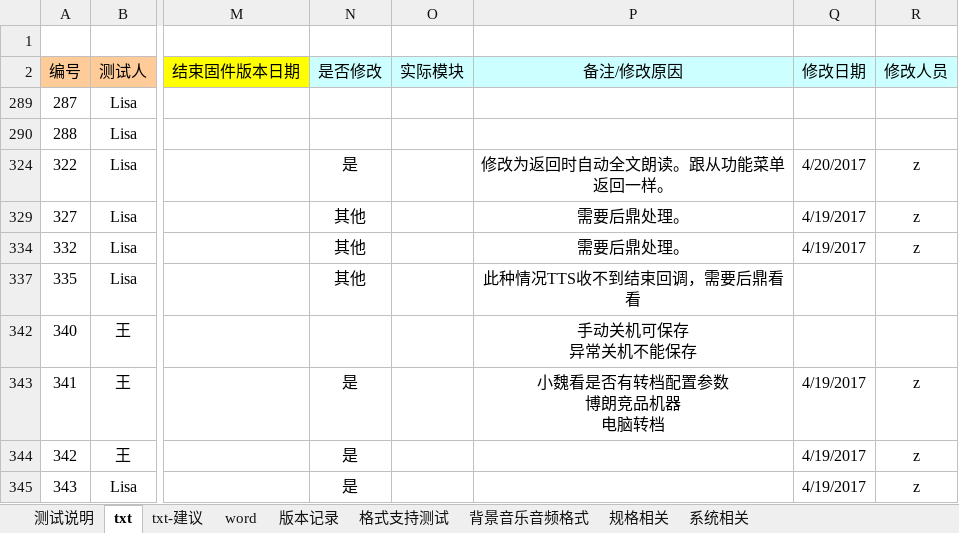
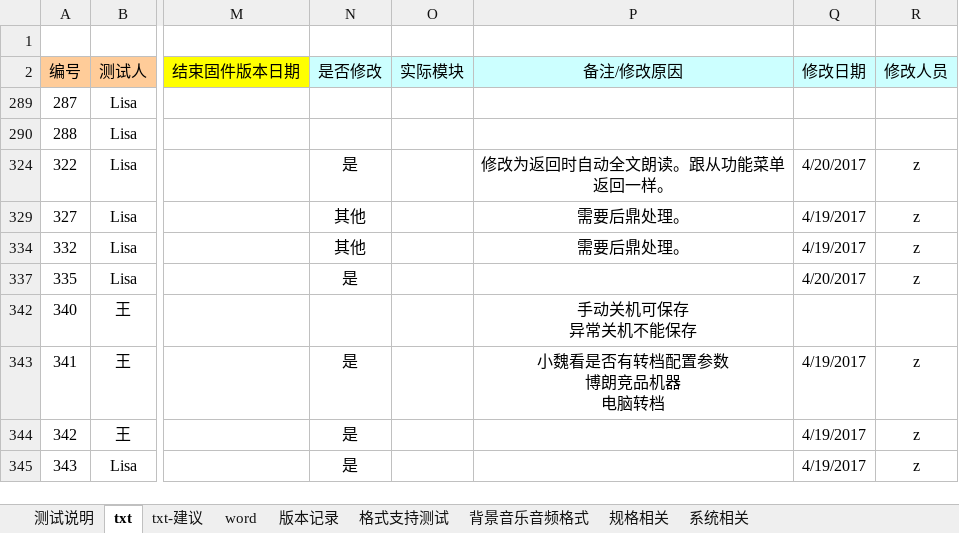
Before and after one commit to weizhiping/ebook, an Excel workbook: 测试单-电子书_txt-word_170418.xlsx, sheet txt, drawn as a sheet; only a part is shown, gaps mark what is left out; values as stored, in another font and other column widths than the file's, no borders; conditional formats not drawn; the diff names each change by its address in the sheet, - before the commit and + after, or states it on an @@ line.

```diff
--- a/测试单-电子书_txt-word_170418.xlsx (sheet txt)
+++ b/测试单-电子书_txt-word_170418.xlsx (sheet txt)
-N337 (是否修改): 其他
+N337 (是否修改): 是
-P337 (备注/修改原因): 此种情况TTS收不到结束回调，需要后鼎看看
+P337 (备注/修改原因): (empty)
-Q337 (修改日期): (empty)
+Q337 (修改日期): 4/20/2017
-R337 (修改人员): (empty)
+R337 (修改人员): z
```
Also changed, not shown: 1 other file.
